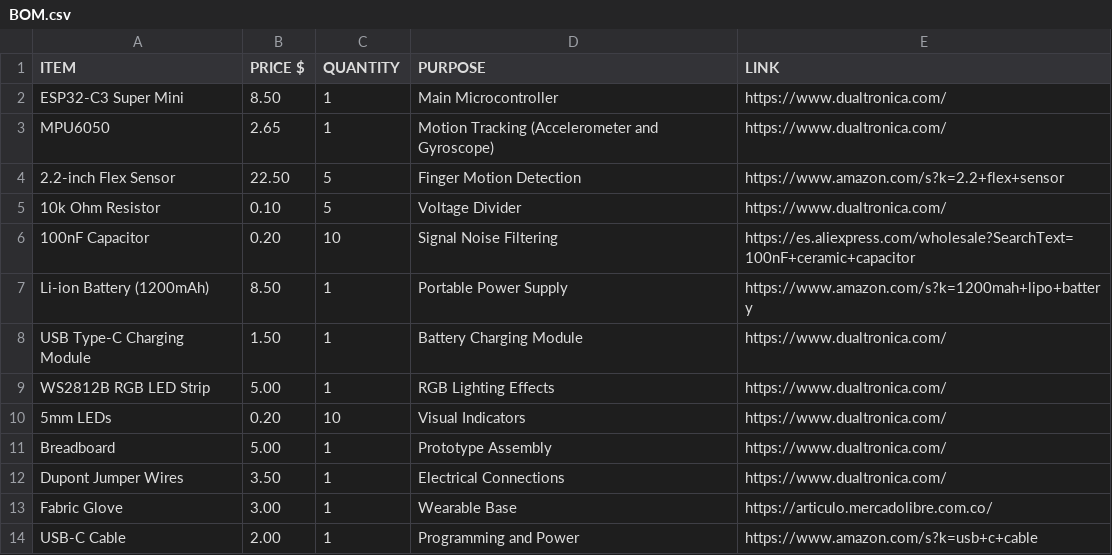
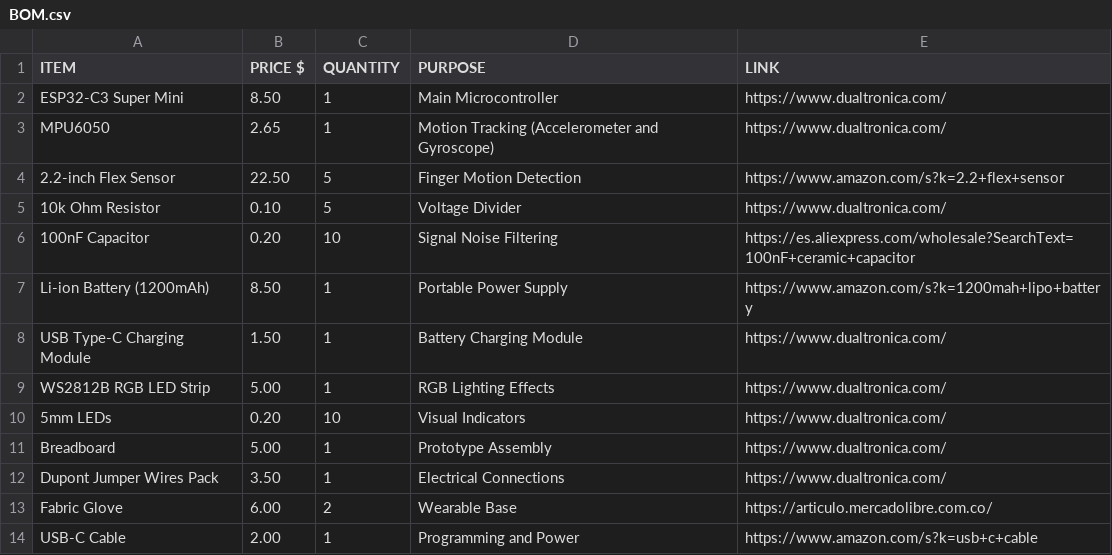
Before and after one commit to samuar0411-maker/Luma-glove, a CSV file: BOM.csv, drawn as a sheet.

Commit message:
Update BOM.csv

```diff
--- a/BOM.csv
+++ b/BOM.csv
@@ -11,4 +11,4 @@ WS2812B RGB LED Strip,5.00,1,RGB Lighting Effects,https://www.dualtronica.com/
 Breadboard,5.00,1,Prototype Assembly,https://www.dualtronica.com/
-Dupont Jumper Wires,3.50,1,Electrical Connections,https://www.dualtronica.com/
-Fabric Glove,3.00,1,Wearable Base,https://articulo.mercadolibre.com.co/
+Dupont Jumper Wires Pack,3.50,1,Electrical Connections,https://www.dualtronica.com/
+Fabric Glove,6.00,2,Wearable Base,https://articulo.mercadolibre.com.co/
 USB-C Cable,2.00,1,Programming and Power,https://www.amazon.com/s?k=usb+c+cable
```
